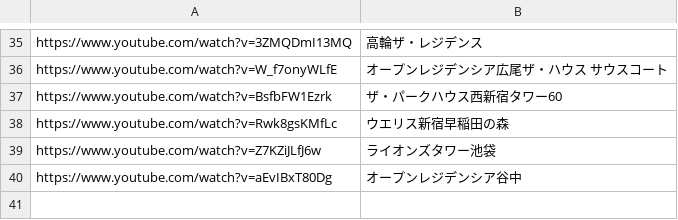
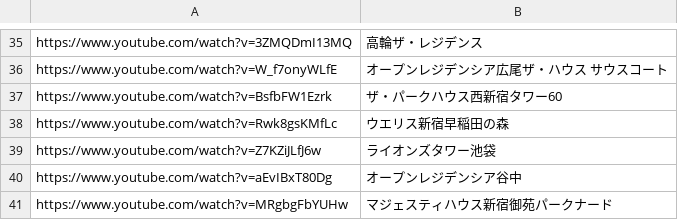
Before and after one commit to officialyunox07-hub/clover-scraping, a CSV file: youtube_properties.csv, drawn as a sheet; only a part is shown, gaps mark what is left out; the diff names each change by its address in the sheet, - before the commit and + after, or states it on an @@ line.

Commit message:
Update youtube_properties.csv

```diff
--- a/youtube_properties.csv
+++ b/youtube_properties.csv
+row 41: https://www.youtube.com/watch?v=MRgbgFbYUHw | マジェスティハウス新宿御苑パークナード
```
